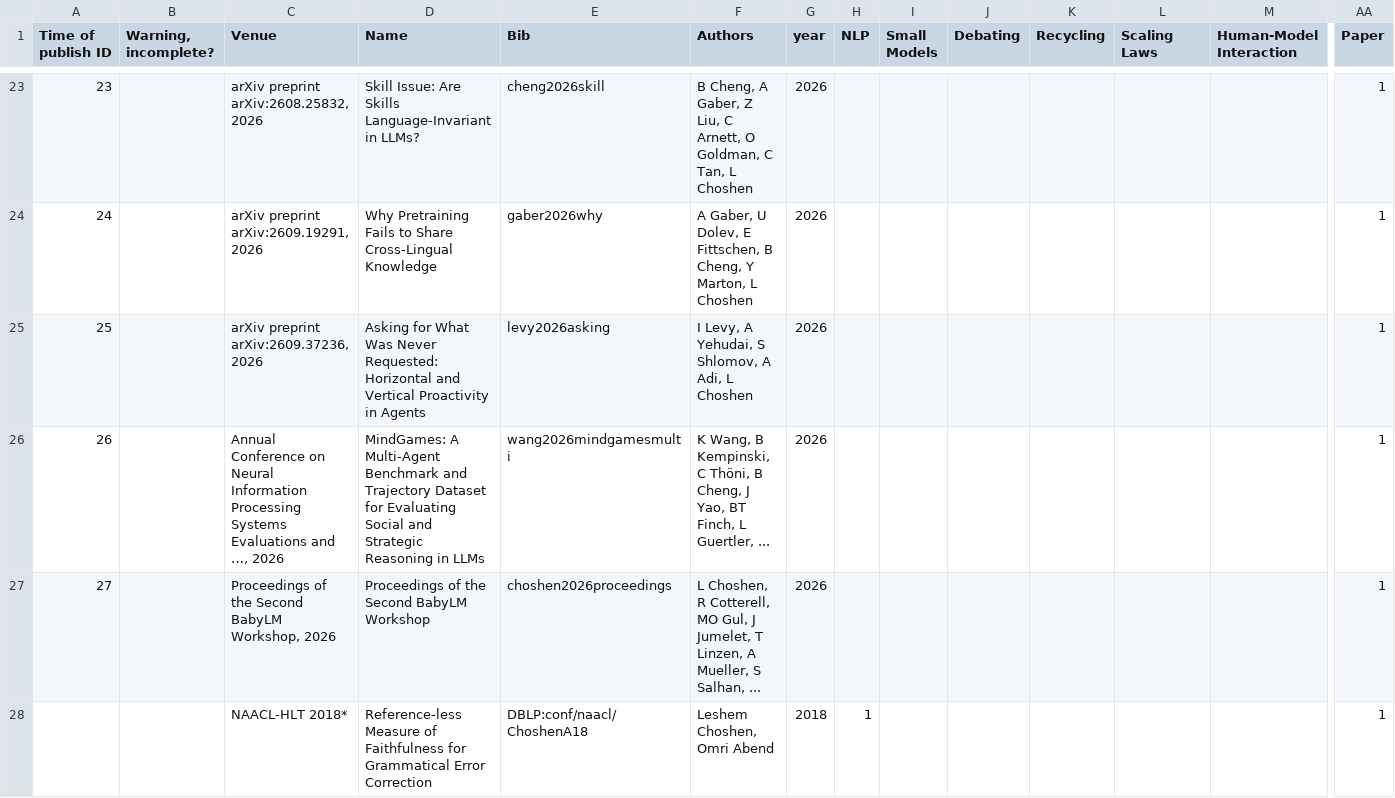
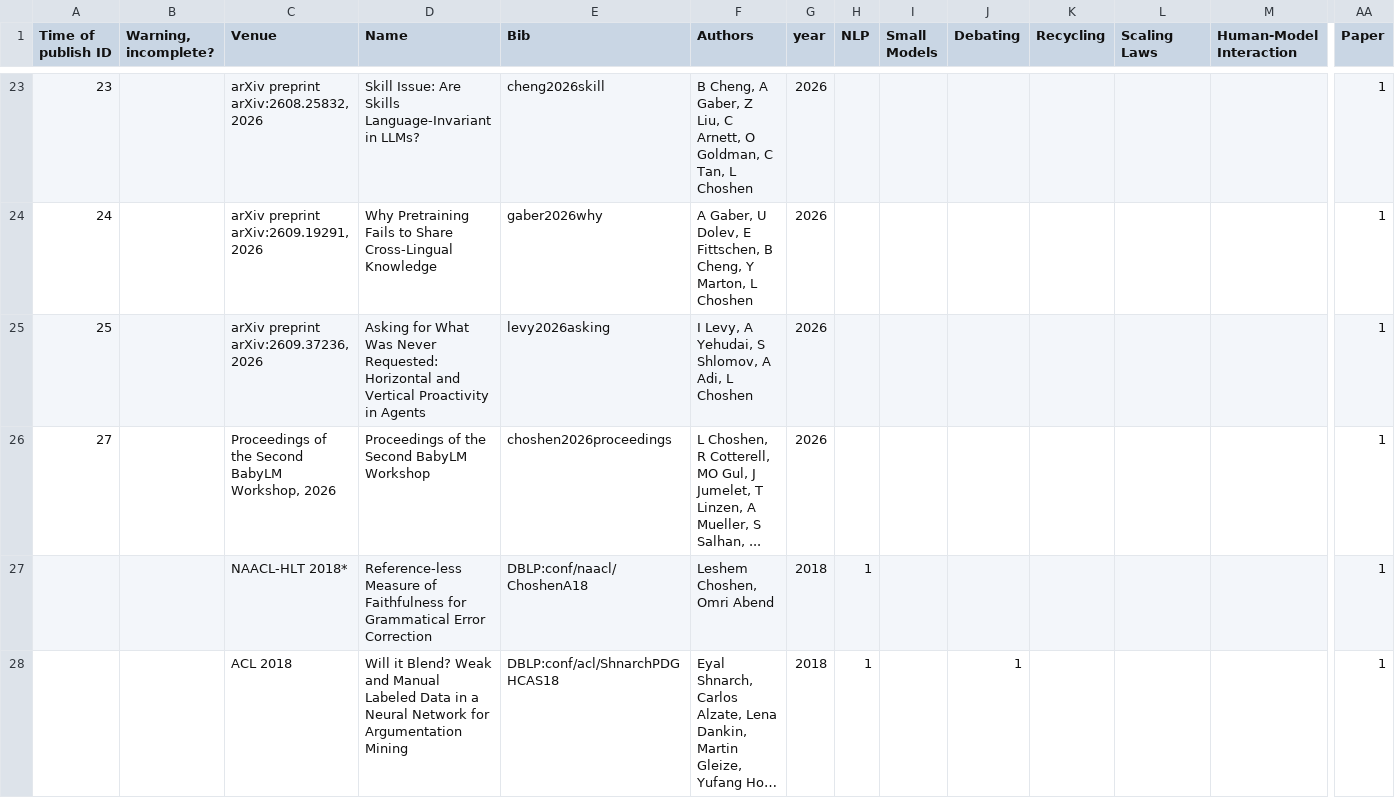
Before and after one commit to borgr/publications, a CSV file: papers.csv, drawn as a sheet; only a part is shown, gaps mark what is left out; the shorter side is filled out with more unchanged rows; long unchanged cells end in …; rows hold the shown columns only; the diff names each change by its address in the sheet, - before the commit and + after, or states it on an @@ line.

Commit message:
Credit DOI-only volumes from their DOI; let dedupe merge two Scholar records of one paper
CI went red on Nov 2 over two data problems the pipeline could not fix itself.

The BabyLM proceedings arrived as a bare DOI stub with no author or editor.
credit_fill only asked arXiv, so an entry with no arXiv ID stayed authorless
forever. It now falls back to the DOI: ACL Anthology DOIs are read from the
Anthology's own BibTeX (a volume as paper .0, which carries the editors,
since Crossref's volume record names nobody), and other DOIs go through
Crossref, title-checked either way.

MindGames is listed twice because Scholar keeps the arXiv preprint and the
renamed NeurIPS version as separate records. dedupe refused the merge: the
identity store held one Scholar ID per paper, so binding the dropped ID was
filed as a conflict, and the citation check ran before the binding anyway.
The store now keeps merged Scholar IDs beside a paper's own, dedupe checks
citations after binding, and the join sums records bound by ID even when
their titles differ. Citations: 7453 before, 7453 after.

```diff
--- a/papers.csv
+++ b/papers.csv
-row 26: 26 |  | Annual Conference on Neural Information Processing Systems Evaluations and …, 2026 | MindGames: A Multi-Agent Benchmark and Trajectory Dataset for Evaluating Social and Strategic Reasoning in LLMs | wang2026mindgamesmulti | K Wang, B Kempinski, C Thöni, B Cheng, J Yao, BT Finch, L Guertler, ... | 2026 |  |  |  |  |  |  | 1
```
Also changed, not shown: 10 other files.
